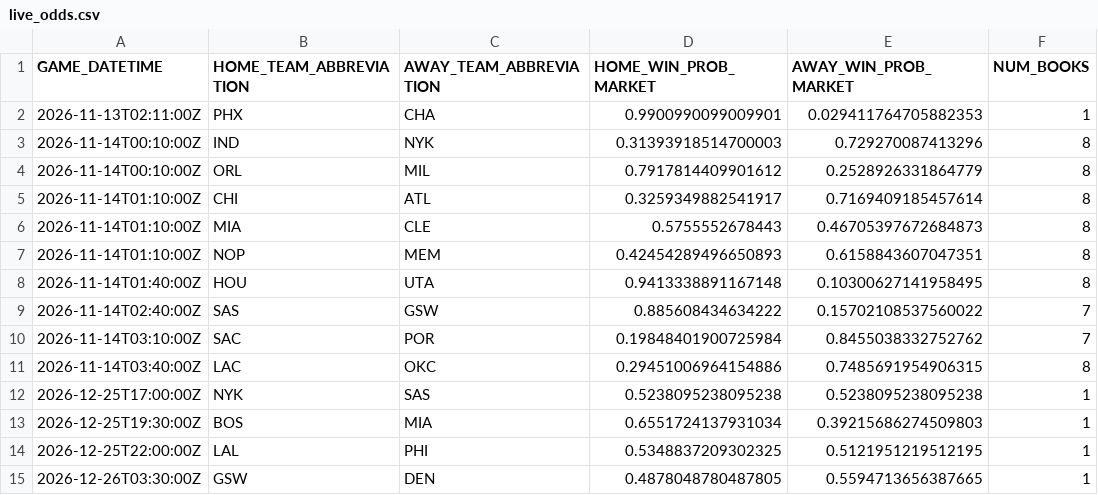
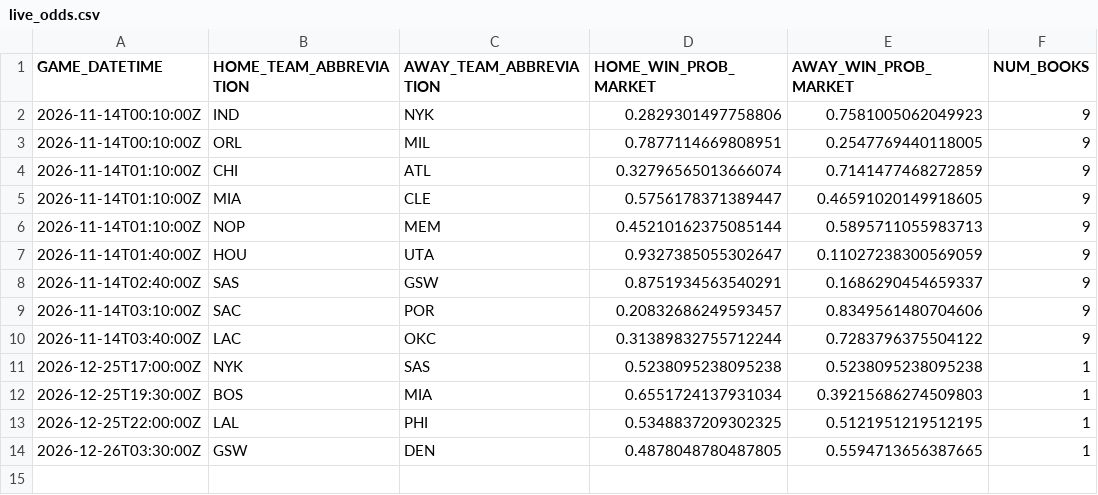
Before and after one commit to manavgupta26012-code/nba-predictor, a CSV file: data/live_odds.csv, drawn as a sheet.

```diff
--- a/data/live_odds.csv
+++ b/data/live_odds.csv
@@ -1,12 +1,11 @@
 GAME_DATETIME,HOME_TEAM_ABBREVIATION,AWAY_TEAM_ABBREVIATION,HOME_WIN_PROB_MARKET,AWAY_WIN_PROB_MARKET,NUM_BOOKS
-2026-11-13T02:11:00Z,PHX,CHA,0.9900990099009901,0.029411764705882353,1
-2026-11-14T00:10:00Z,IND,NYK,0.31393918514700003,0.729270087413296,8
-2026-11-14T00:10:00Z,ORL,MIL,0.7917814409901612,0.2528926331864779,8
-2026-11-14T01:10:00Z,CHI,ATL,0.3259349882541917,0.7169409185457614,8
-2026-11-14T01:10:00Z,MIA,CLE,0.5755552678443,0.46705397672684873,8
-2026-11-14T01:10:00Z,NOP,MEM,0.42454289496650893,0.6158843607047351,8
-2026-11-14T01:40:00Z,HOU,UTA,0.9413338891167148,0.10300627141958495,8
-2026-11-14T02:40:00Z,SAS,GSW,0.885608434634222,0.15702108537560022,7
-2026-11-14T03:10:00Z,SAC,POR,0.19848401900725984,0.8455038332752762,7
-2026-11-14T03:40:00Z,LAC,OKC,0.29451006964154886,0.7485691954906315,8
+2026-11-14T00:10:00Z,IND,NYK,0.2829301497758806,0.7581005062049923,9
+2026-11-14T00:10:00Z,ORL,MIL,0.7877114669808951,0.2547769440118005,9
+2026-11-14T01:10:00Z,CHI,ATL,0.32796565013666074,0.7141477468272859,9
+2026-11-14T01:10:00Z,MIA,CLE,0.5756178371389447,0.46591020149918605,9
+2026-11-14T01:10:00Z,NOP,MEM,0.45210162375085144,0.5895711055983713,9
+2026-11-14T01:40:00Z,HOU,UTA,0.9327385055302647,0.11027238300569059,9
+2026-11-14T02:40:00Z,SAS,GSW,0.8751934563540291,0.1686290454659337,9
+2026-11-14T03:10:00Z,SAC,POR,0.20832686249593457,0.8349561480704606,9
+2026-11-14T03:40:00Z,LAC,OKC,0.31389832755712244,0.7283796375504122,9
 2026-12-25T17:00:00Z,NYK,SAS,0.5238095238095238,0.5238095238095238,1
```
